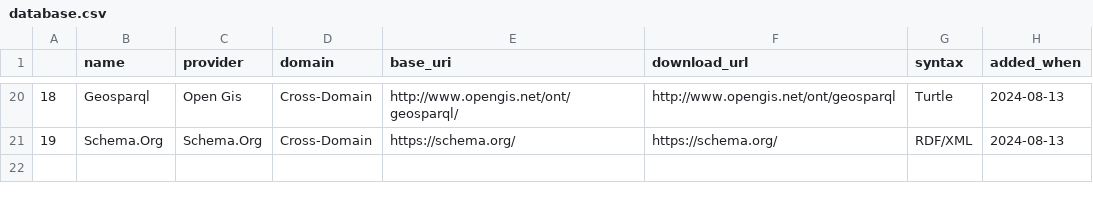
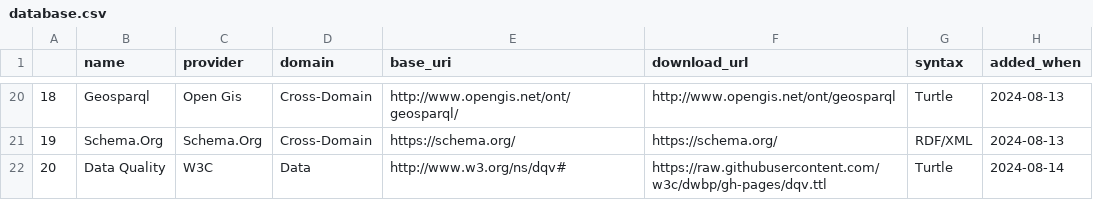
Before and after one commit to EonaX/ontology-visual-tool, a CSV file: data/database.csv, drawn as a sheet; only a part is shown, gaps mark what is left out.

```diff
--- a/data/database.csv
+++ b/data/database.csv
@@ -21 +21,2 @@
 19,Schema.Org,Schema.Org,Cross-Domain,https://schema.org/,https://schema.org/,RDF/XML,2024-08-13
+20,Data Quality,W3C,Data,http://www.w3.org/ns/dqv#,https://raw.githubusercontent.com/w3c/dwbp/gh-pages/dqv.ttl,Turtle,2024-08-14
```
Also changed, not shown: 12 other files.
